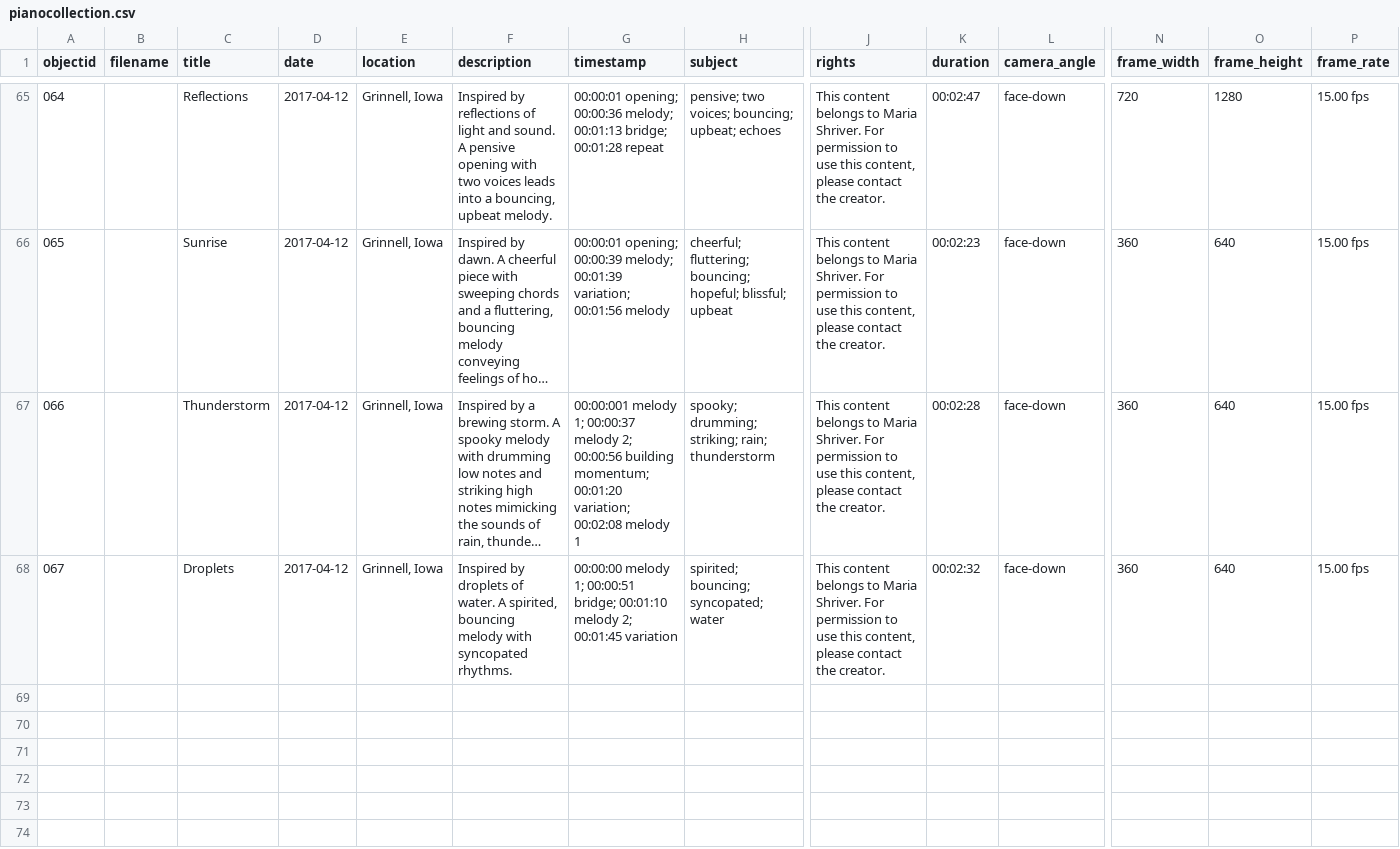
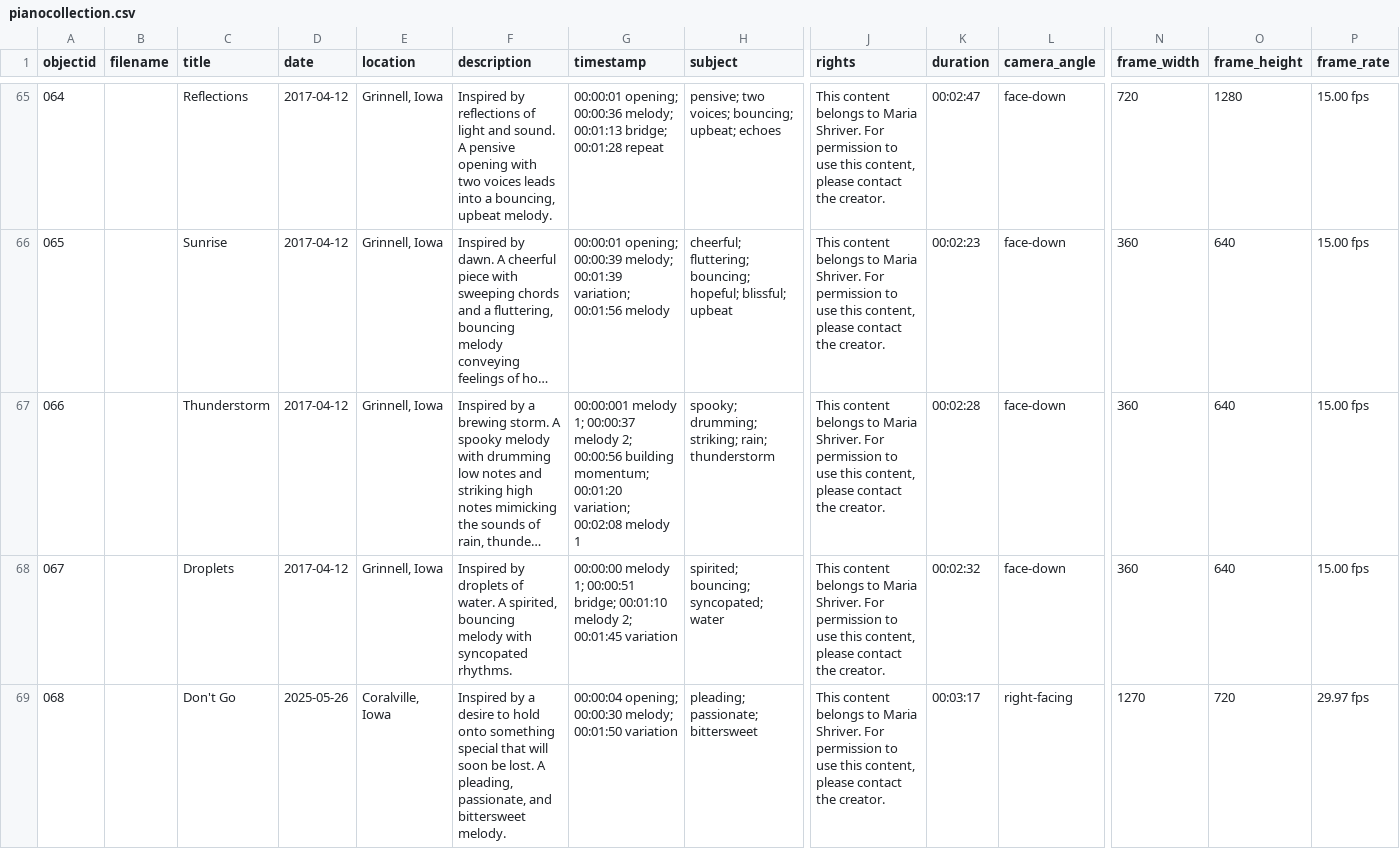
Before and after one commit to mlshriver/piano-collec, a CSV file: _data/pianocollection.csv, drawn as a sheet; only a part is shown, gaps mark what is left out; long unchanged cells end in …; rows hold the shown columns only; the diff names each change by its address in the sheet, - before the commit and + after, or states it on an @@ line.

Commit message:
Update pianocollection.csv

```diff
--- a/_data/pianocollection.csv
+++ b/_data/pianocollection.csv
+row 69: 068 |  | Don't Go | 2025-05-26 | Coralville, Iowa | Inspired by a desire to hold onto something special that will soon be lost. A pleading, passionate, and bittersweet melody. | 00:00:04 opening; 00:00:30 melody; 00:01:50 variation | pleading; passionate; bittersweet | This content belongs to Maria Shriver. For permission to use this content, please contact the creator. | 00:03:17 | right-facing | 1270 | 720 | 29.97 fps
```
